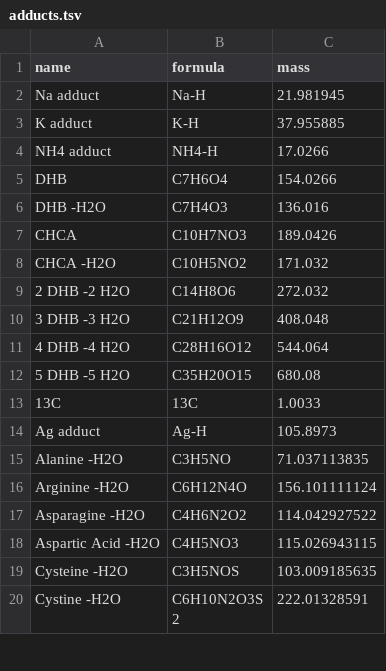
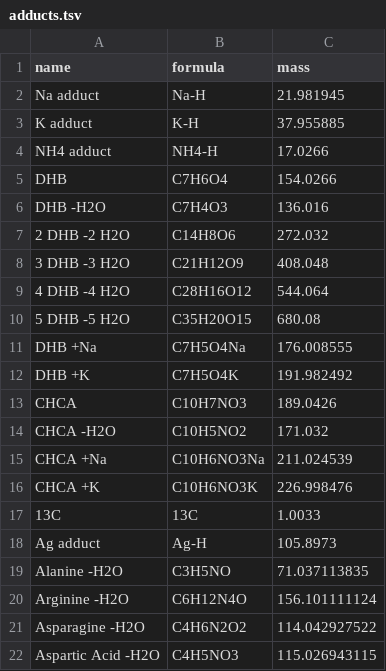
Before and after one commit to kbseah/mass2adduct, a TSV file: data-raw/adducts.tsv, drawn as a sheet; only a part is shown; the shorter side is filled out with more unchanged rows.

Commit message:
matrix adducts added

```diff
--- a/data-raw/adducts.tsv
+++ b/data-raw/adducts.tsv
@@ -6,4 +6,2 @@ DHB	C7H6O4	154.0266
 DHB -H2O	C7H4O3	136.016
-CHCA	C10H7NO3	189.0426
-CHCA -H2O	C10H5NO2	171.032
 2 DHB -2 H2O	C14H8O6	272.032
@@ -12,2 +10,8 @@ CHCA -H2O	C10H5NO2	171.032
 5 DHB -5 H2O	C35H20O15	680.08
+DHB +Na	C7H5O4Na	176.008555
+DHB +K	C7H5O4K	191.982492
+CHCA	C10H7NO3	189.0426
+CHCA -H2O	C10H5NO2	171.032
+CHCA +Na	C10H6NO3Na	211.024539
+CHCA +K	C10H6NO3K	226.998476
 13C	13C	1.0033
```
